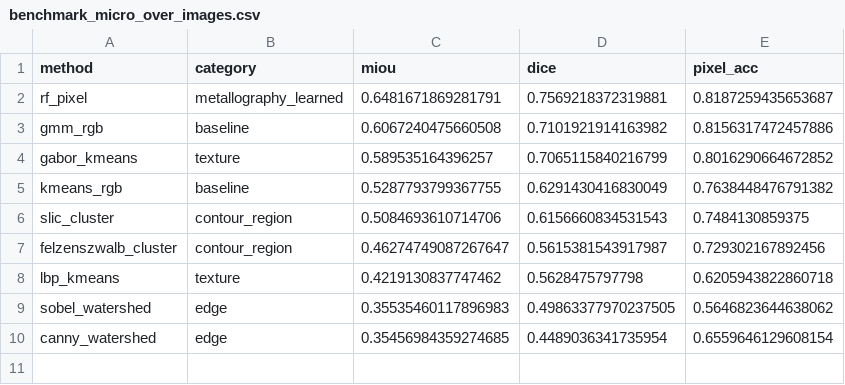
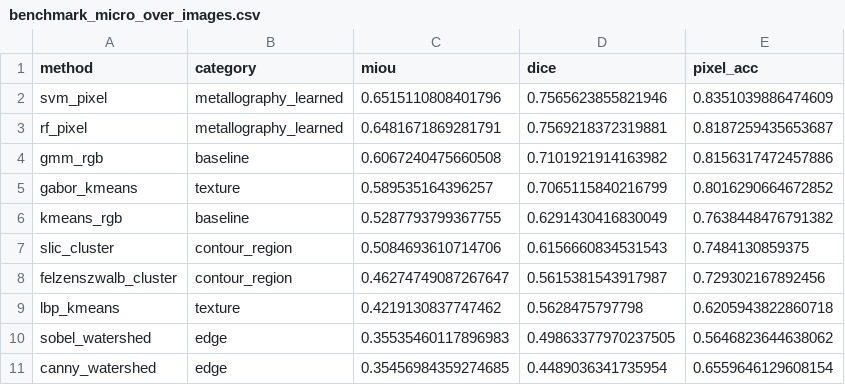
Before and after one commit to scientific-computing-user/amam-benchmark-site, a CSV file: repro/results/classical/benchmark_micro_over_images.csv, drawn as a sheet; the diff names each change by its address in the sheet, - before the commit and + after, or states it on an @@ line.

```diff
--- a/repro/results/classical/benchmark_micro_over_images.csv
+++ b/repro/results/classical/benchmark_micro_over_images.csv
+row 2: svm_pixel | metallography_learned | 0.6515110808401796 | 0.7565623855821946 | 0.8351039886474609
```
Also changed, not shown: repro/results/classical/benchmark_macro_over_subsets.csv, repro/results/classical/benchmark_per_subset.csv, 4 other files.
